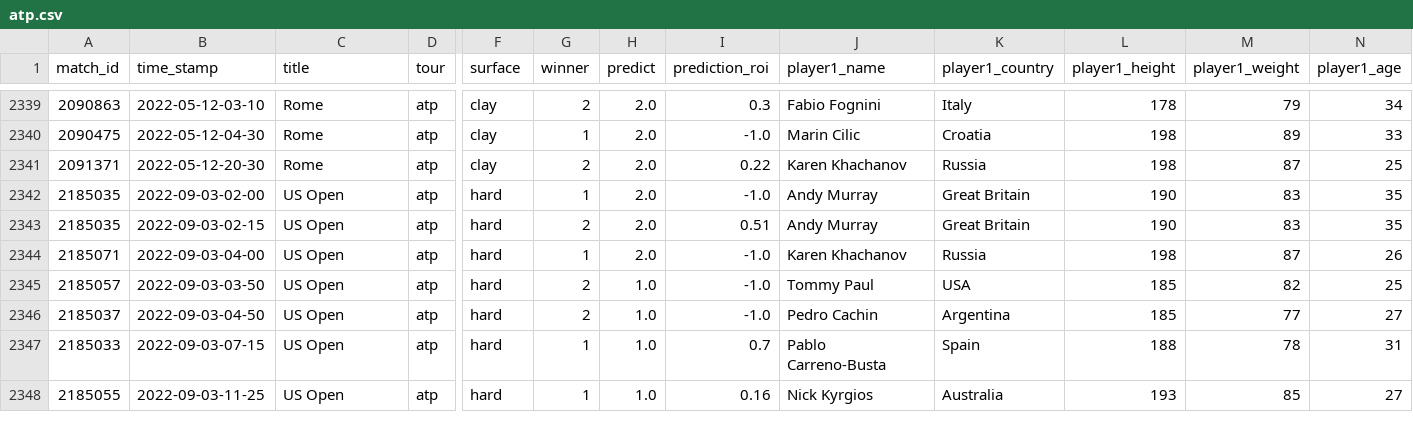
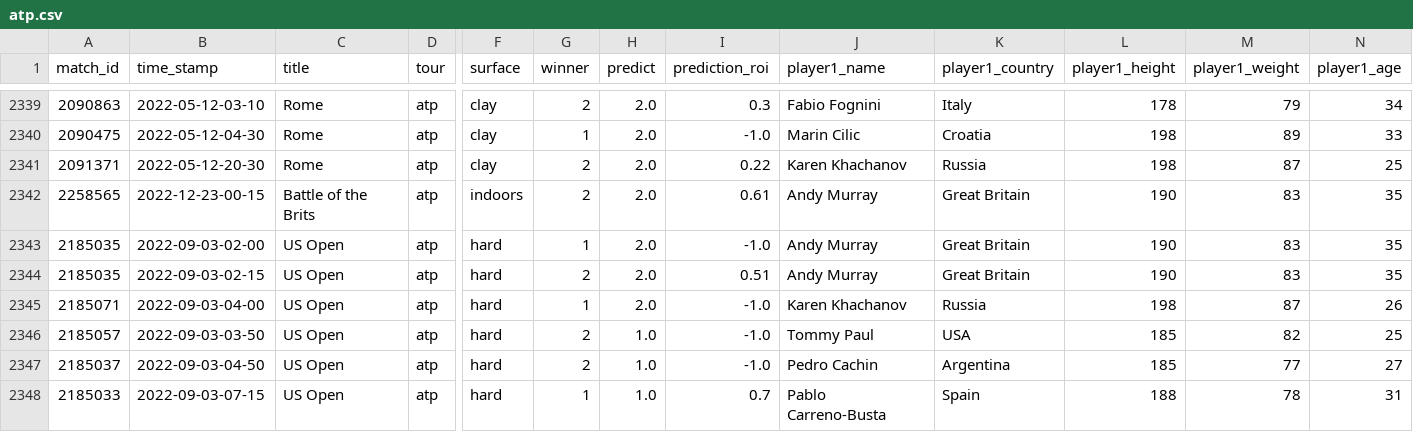
Before and after one commit to ebijun1007/tennis_all_tour_scraper, a CSV file: atp.csv, drawn as a sheet; only a part is shown, gaps mark what is left out; the shorter side is filled out with more unchanged rows; rows hold the shown columns only; the diff names each change by its address in the sheet, - before the commit and + after, or states it on an @@ line.

Commit message:
Update Match Schedules

```diff
--- a/atp.csv
+++ b/atp.csv
+row 2342: 2258565 | 2022-12-23-00-15 | Battle of the Brits | atp | indoors | 2 | 2.0 | 0.61 | Andy Murray | Great Britain | 190 | 83 | 35
```
Also changed, not shown: data/next_48_hours_match.csv, 3 other files.
